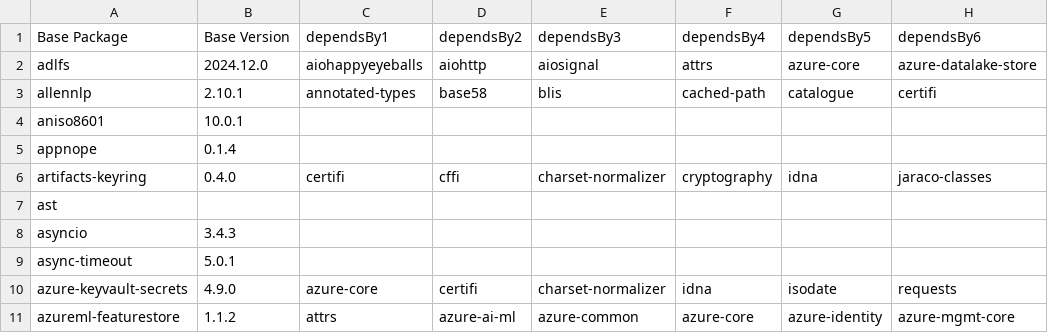
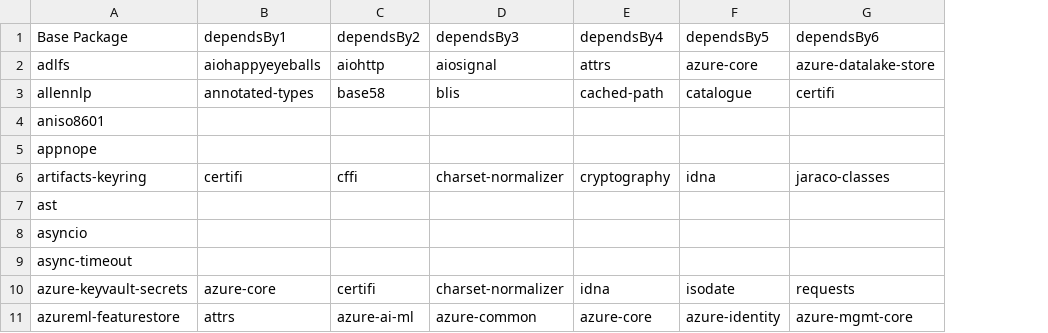
Before and after one commit to TongWu/PythonPackagesManager, a CSV file: TRM_base_packages_with_dependencies.csv, drawn as a sheet; only a part is shown; the diff names each change by its address in the sheet, - before the commit and + after, or states it on an @@ line.

```diff
--- a/TRM_base_packages_with_dependencies.csv
+++ b/TRM_base_packages_with_dependencies.csv
-column B (Base Version), rows 2-11: 2024.12.0 | 2.10.1 | 10.0.1 | 0.1.4 | 0.4.0 |  | 3.4.3 | 5.0.1 | 4.9.0 | 1.1.2
```
Also changed, not shown: 6 other files.
